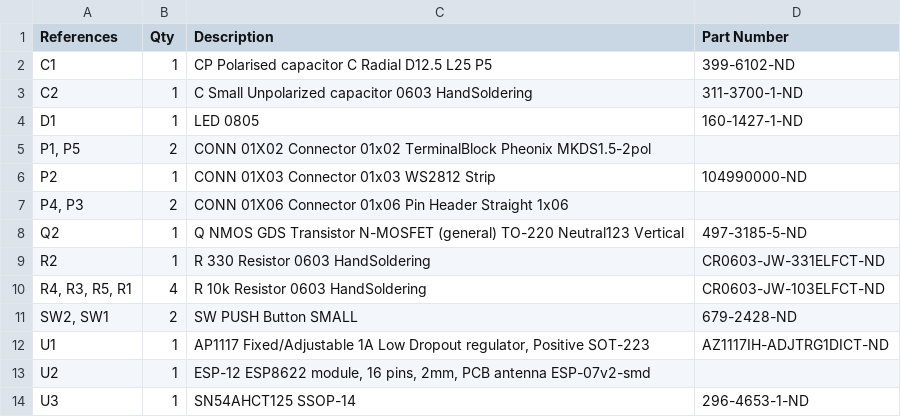
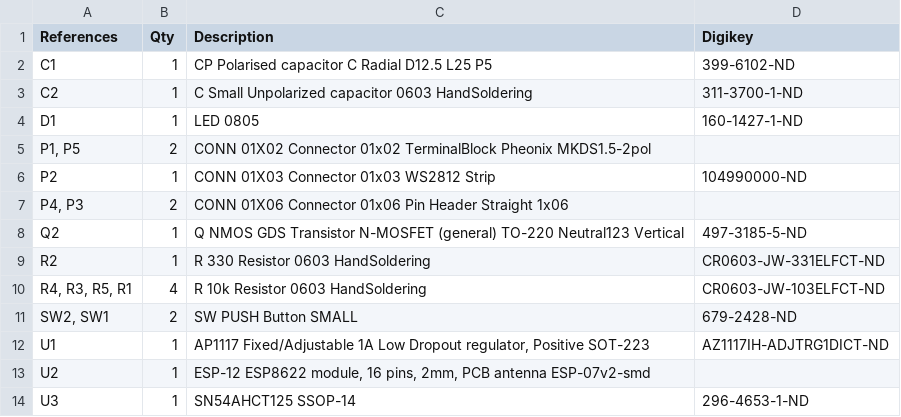
Before and after one commit to lukecyca/partycat, a TSV file: 1-click-bom.tsv, drawn as a sheet.

Commit message:
Correct heading in 1-click-bom

```diff
--- a/1-click-bom.tsv
+++ b/1-click-bom.tsv
@@ -1,2 +1,2 @@
-References	Qty	Description	Part Number
+References	Qty	Description	Digikey
 C1	1	CP Polarised capacitor C Radial D12.5 L25 P5	399-6102-ND
```
